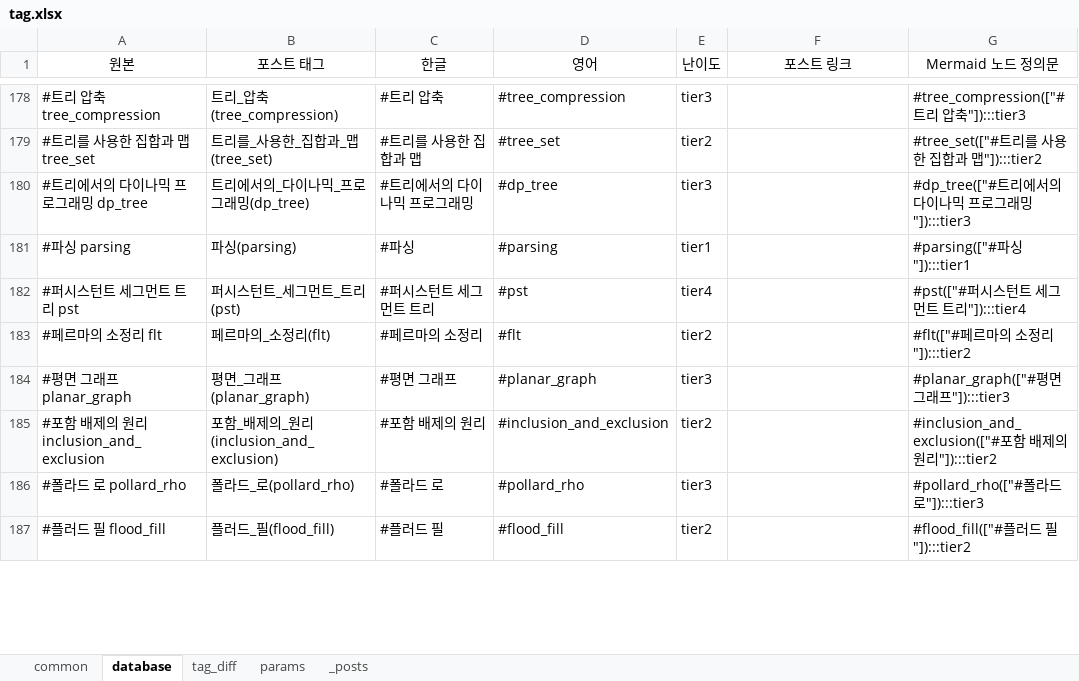
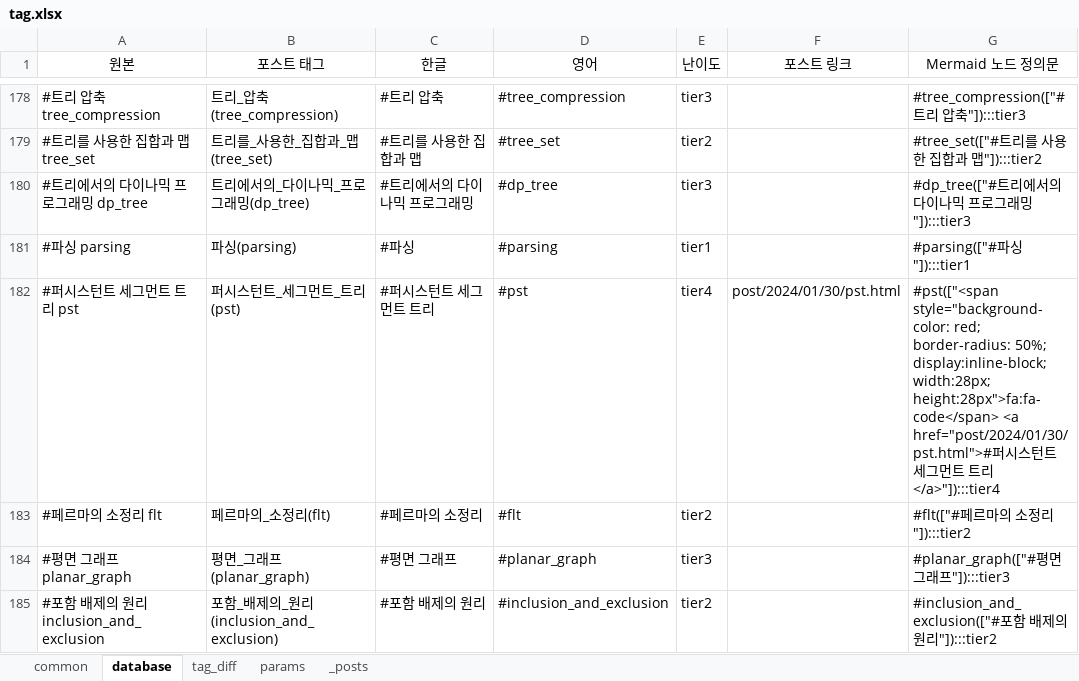
Before and after one commit to CHOYUNSIG/algorithm_with_boj, an Excel workbook: tag.xlsx, sheet database, drawn as a sheet; only a part is shown, gaps mark what is left out; the shorter side is filled out with more unchanged rows; values as stored, in another font and other column widths than the file's, no borders; the diff names each change by its address in the sheet, - before the commit and + after, or states it on an @@ line.

```diff
--- a/tag.xlsx (sheet database)
+++ b/tag.xlsx (sheet database)
-F182 (포스트 링크): (empty)
+F182 (포스트 링크): post/2024/01/30/pst.html
-G182 (Mermaid 노드 정의문): #pst(["#퍼시스턴트 세그먼트 트리"]):::tier4
+G182 (Mermaid 노드 정의문): #pst(["<span style="background-color: red; border-radius: 50%; display:inline-block; width:28px; height:28px">fa:fa-code</span> <a href="post/2024/01/30/pst.html">#퍼시스턴트 세그먼트 트리</a>"]):::tier4
```
Also changed, not shown: sheet _posts, sheet common, 6 other files.
